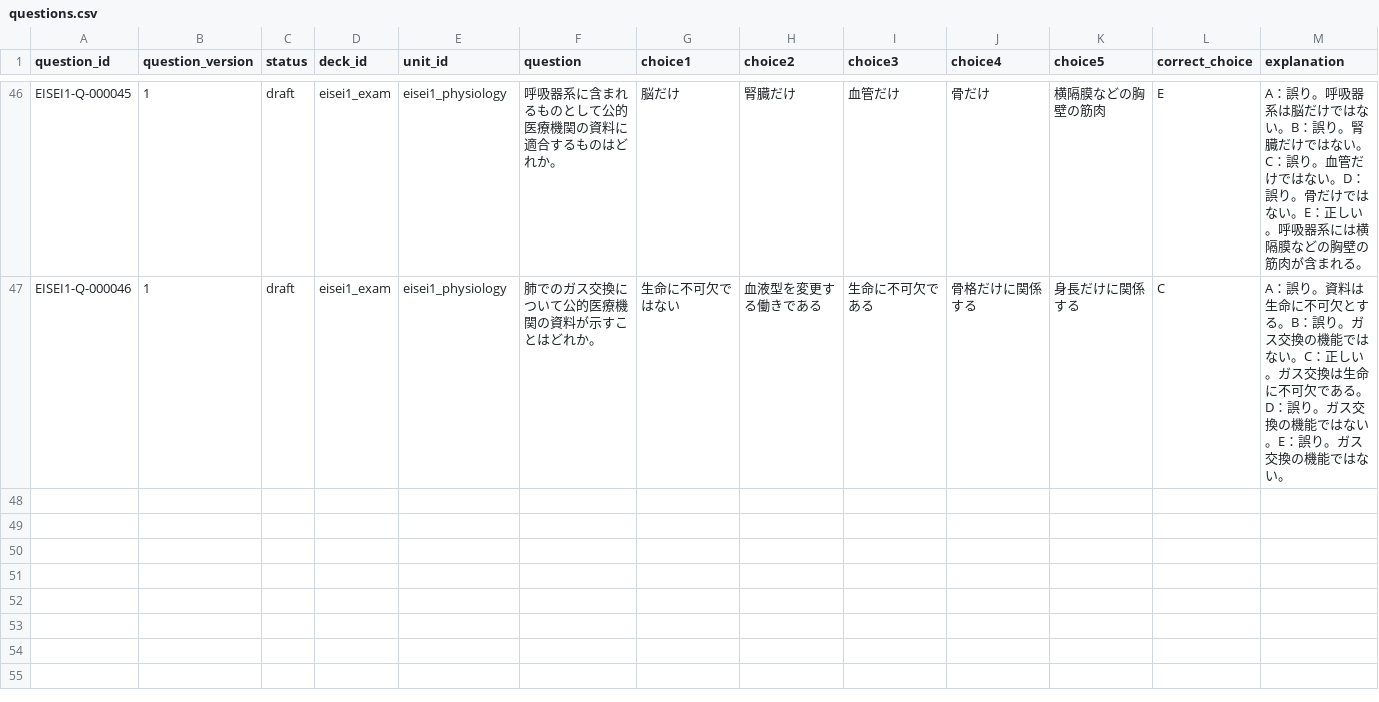
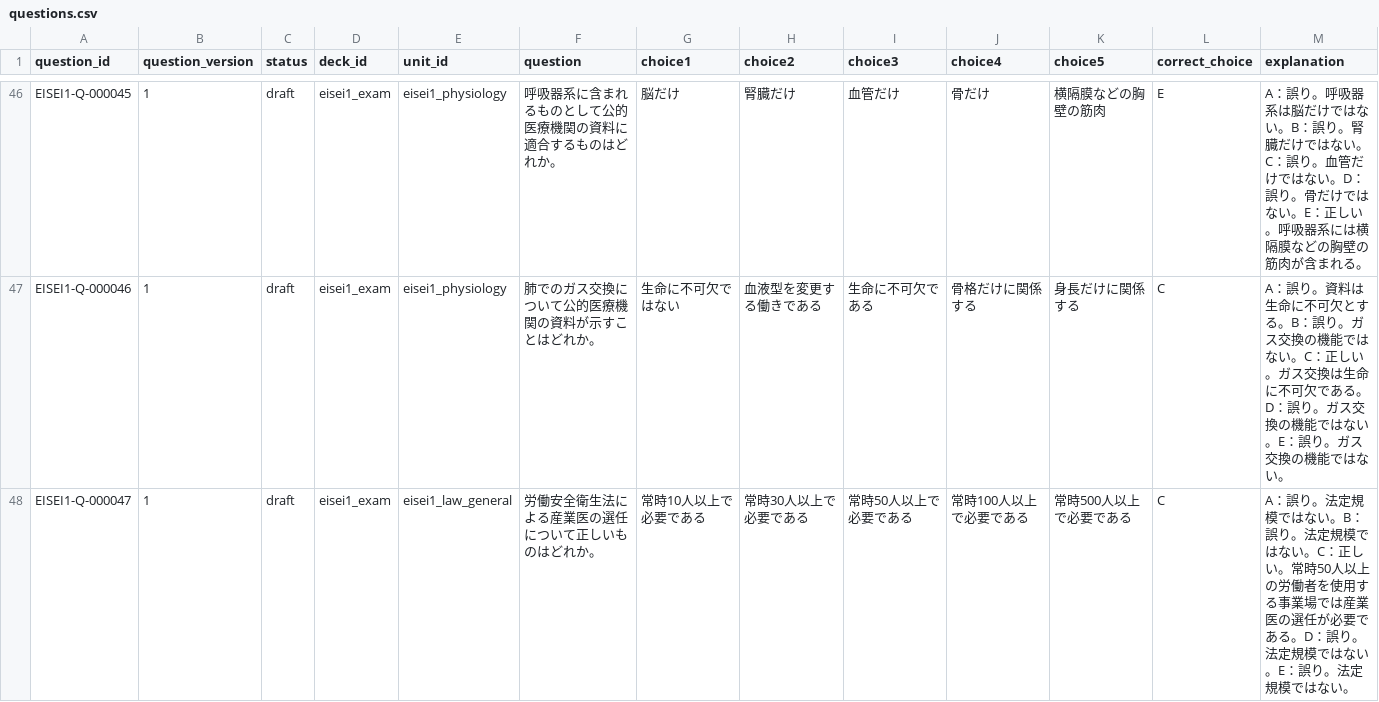
Before and after one commit to Komadeki/health-quiz-app, a CSV file: question_banks/eisei1/authoring/questions.csv, drawn as a sheet; only a part is shown, gaps mark what is left out; rows hold the shown columns only; the diff covers the shown part only; the diff names each change by its address in the sheet, - before the commit and + after, or states it on an @@ line.

Commit message:
Integrate Eisei1 B19 general law questions

```diff
--- a/question_banks/eisei1/authoring/questions.csv
+++ b/question_banks/eisei1/authoring/questions.csv
+row 48: EISEI1-Q-000047 | 1 | draft | eisei1_exam | eisei1_law_general | 労働安全衛生法による産業医の選任について正しいものはどれか。 | 常時10人以上で必要である | 常時30人以上で必要である | 常時50人以上で必要である | 常時100人以上で必要である | 常時500人以上で必要である | C | A：誤り。法定規模ではない。B：誤り。法定規模ではない。C：正しい。常時50人以上の労働者を使用する事業場では産業医の選任が必要である。D：誤り。法定規模ではない。E：誤り。法定規模ではない。
```
Also changed, not shown: 3 added rows elsewhere in this file, question_banks/eisei1/authoring/batches/batch_019/candidates.csv, question_banks/eisei1/authoring/question_id_registry.csv, 8 other files.
